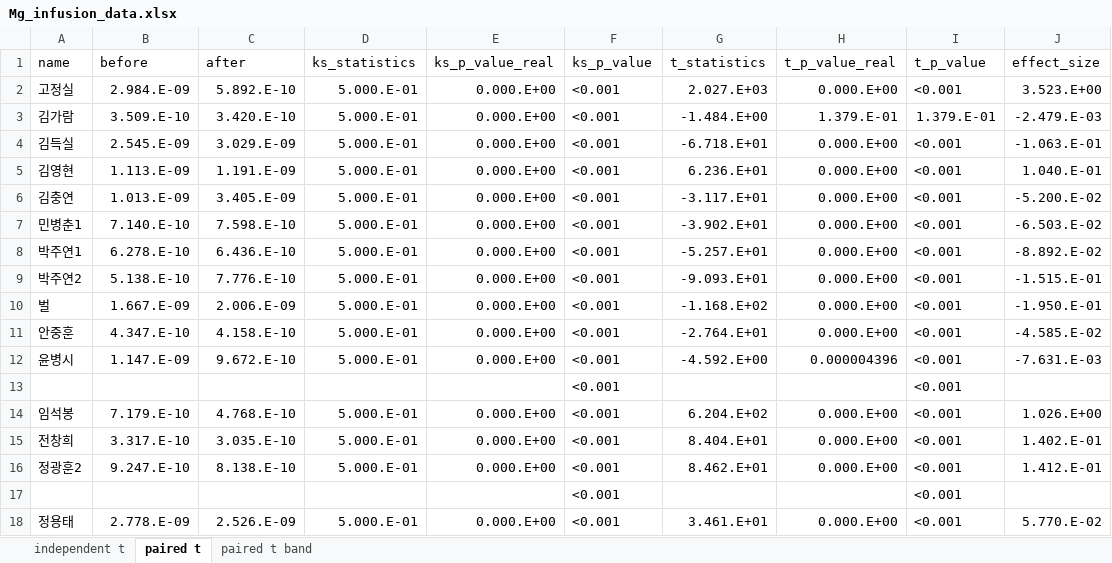
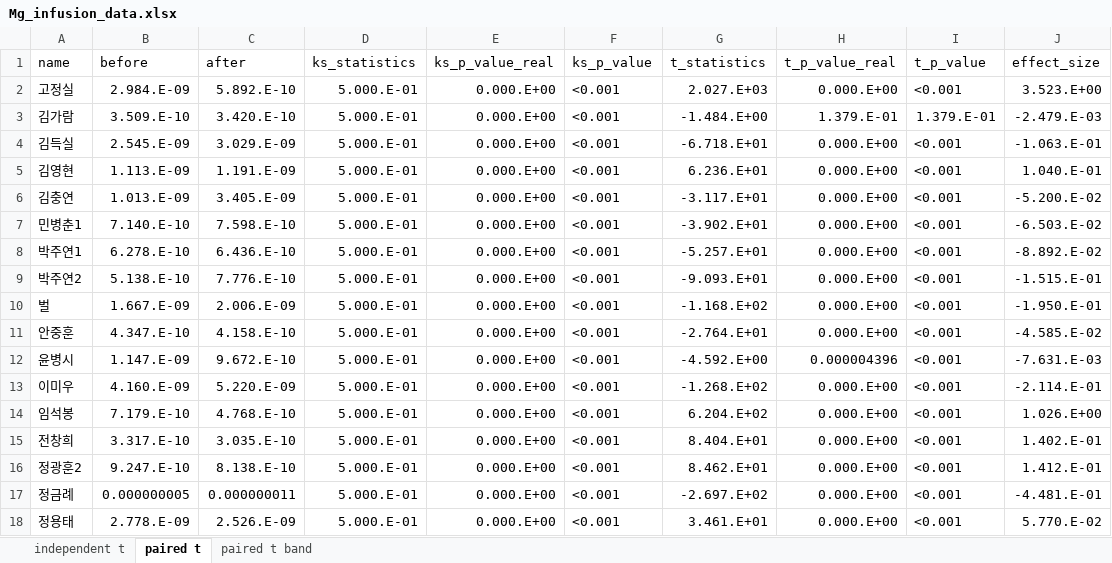
Before and after one commit to bargie5255/Mg_infusion_coma, an Excel workbook: Mg_infusion_data.xlsx, sheet paired t, drawn as a sheet; values as stored, in another font and other column widths than the file's, no borders; conditional formats not drawn; removed rows and columns are numbered as before the commit, all else as after; the diff names each change by its address in the sheet, - before the commit and + after, or states it on an @@ line.

```diff
--- a/Mg_infusion_data.xlsx (sheet paired t)
+++ b/Mg_infusion_data.xlsx (sheet paired t)
-row 13:  |  |  |  |  | <0.001 |  |  | <0.001
+row 13: 이미우 | 4.160.E-09 | 5.220.E-09 | 5.000.E-01 | 0.000.E+00 | <0.001 | -1.268.E+02 | 0.000.E+00 | <0.001 | -2.114.E-01
-row 17:  |  |  |  |  | <0.001 |  |  | <0.001
+row 17: 정금례 | 0.000000005 | 0.000000011 | 5.000.E-01 | 0.000.E+00 | <0.001 | -2.697.E+02 | 0.000.E+00 | <0.001 | -4.481.E-01
```
Also changed, not shown: sheet paired t band, sheet independent t.
